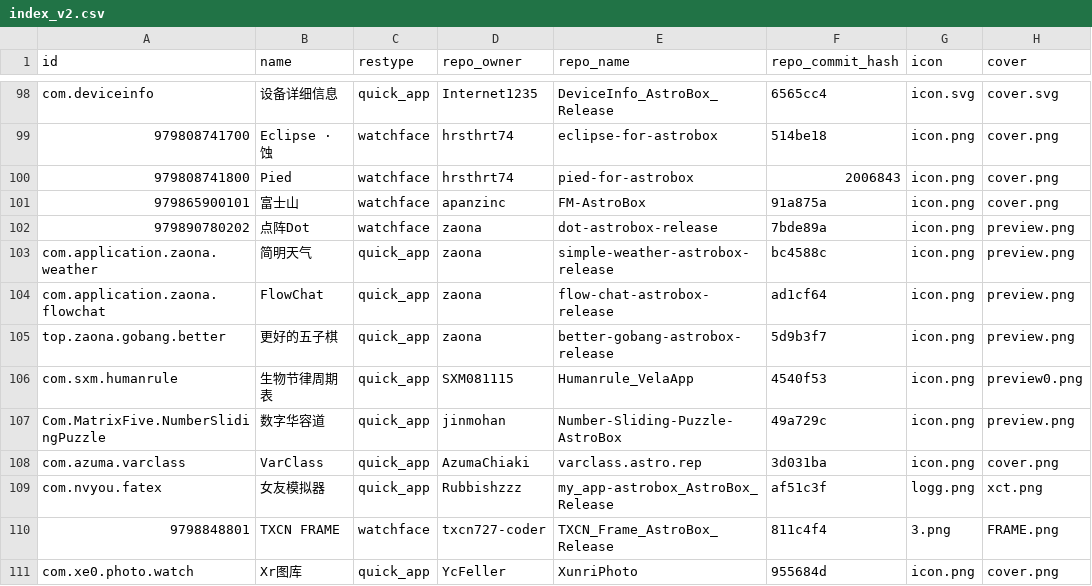
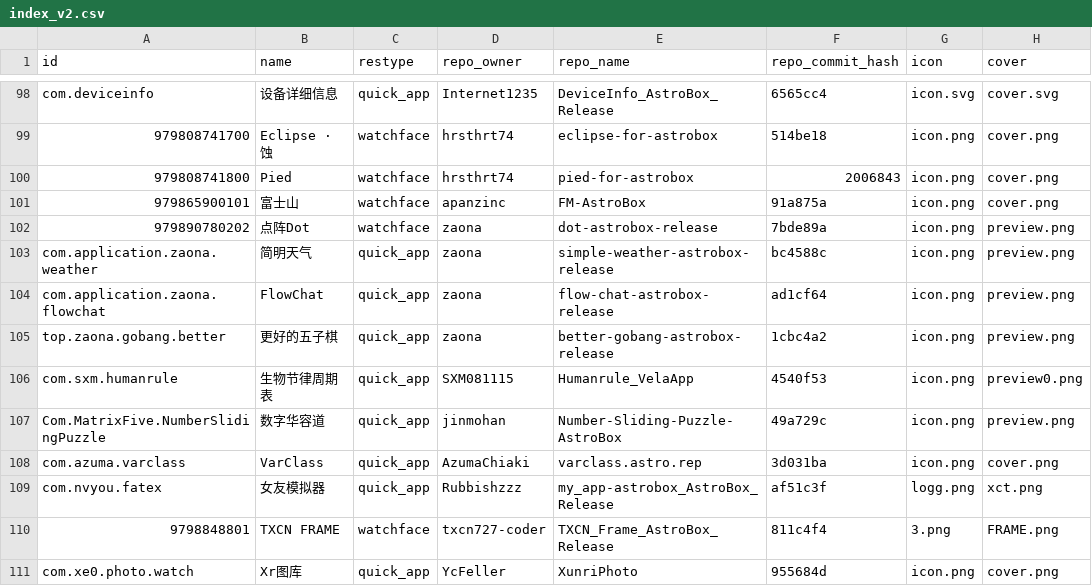
Before and after one commit to jinmohan/AstroBox-Repo, a CSV file: index_v2.csv, drawn as a sheet; only a part is shown, gaps mark what is left out; the diff names each change by its address in the sheet, - before the commit and + after, or states it on an @@ line.

Commit message:
update(hash): 更新五子棋hash

```diff
--- a/index_v2.csv
+++ b/index_v2.csv
-F105 (repo_commit_hash): 5d9b3f7
+F105 (repo_commit_hash): 1cbc4a2
```
